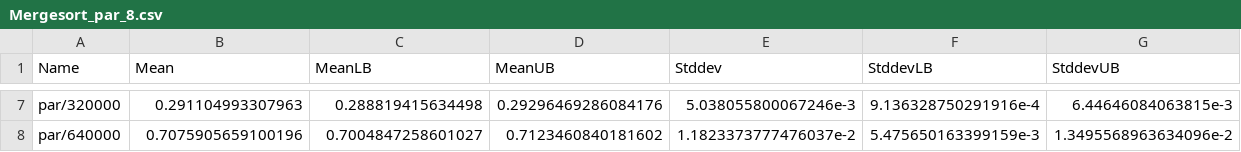
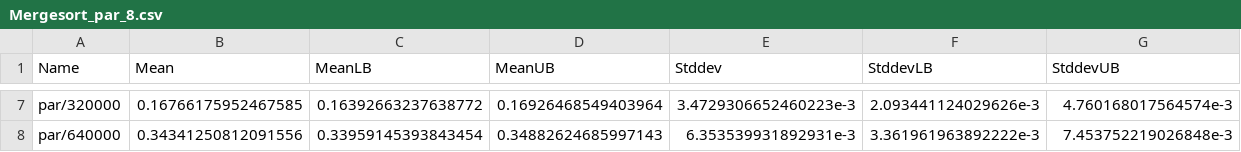
Before and after one commit to dcastrop/par-alg, a CSV file: examples/bench/Mergesort/K8/Measurements/Mergesort_par_8.csv, drawn as a sheet; only a part is shown, gaps mark what is left out; the diff covers the shown part only; the diff names each change by its address in the sheet, - before the commit and + after, or states it on an @@ line.

Commit message:
Benchmarks ann-rec

```diff
--- a/examples/bench/Mergesort/K8/Measurements/Mergesort_par_8.csv
+++ b/examples/bench/Mergesort/K8/Measurements/Mergesort_par_8.csv
-B7 (Mean): 0.291104993307963
+B7 (Mean): 0.16766175952467585
-C7 (MeanLB): 0.288819415634498
+C7 (MeanLB): 0.16392663237638772
-D7 (MeanUB): 0.29296469286084176
+D7 (MeanUB): 0.16926468549403964
-E7 (Stddev): 5.038055800067246e-3
+E7 (Stddev): 3.4729306652460223e-3
-F7 (StddevLB): 9.136328750291916e-4
+F7 (StddevLB): 2.093441124029626e-3
-G7 (StddevUB): 6.44646084063815e-3
+G7 (StddevUB): 4.760168017564574e-3
-B8 (Mean): 0.7075905659100196
+B8 (Mean): 0.34341250812091556
-C8 (MeanLB): 0.7004847258601027
+C8 (MeanLB): 0.33959145393843454
-D8 (MeanUB): 0.7123460840181602
+D8 (MeanUB): 0.34882624685997143
-E8 (Stddev): 1.1823373777476037e-2
+E8 (Stddev): 6.353539931892931e-3
-F8 (StddevLB): 5.475650163399159e-3
+F8 (StddevLB): 3.361961963892222e-3
-G8 (StddevUB): 1.3495568963634096e-2
+G8 (StddevUB): 7.453752219026848e-3
```
Also changed, not shown: 30 edited cells elsewhere in this file, examples/bench/Mergesort/K8/Measurements/Mergesort_par_1.csv, examples/bench/Mergesort/K8/Measurements/Mergesort_par_3.csv, 29 other files.
